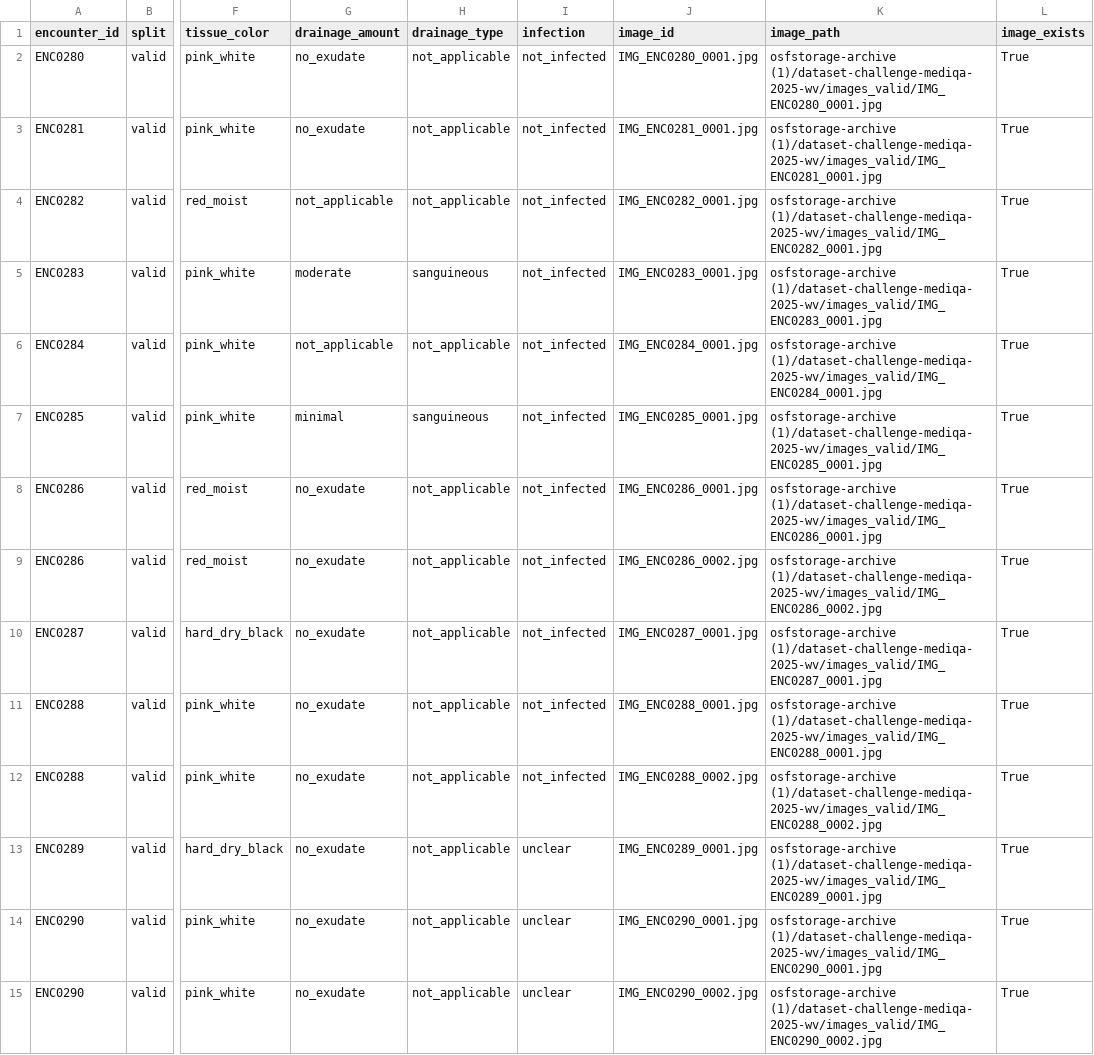
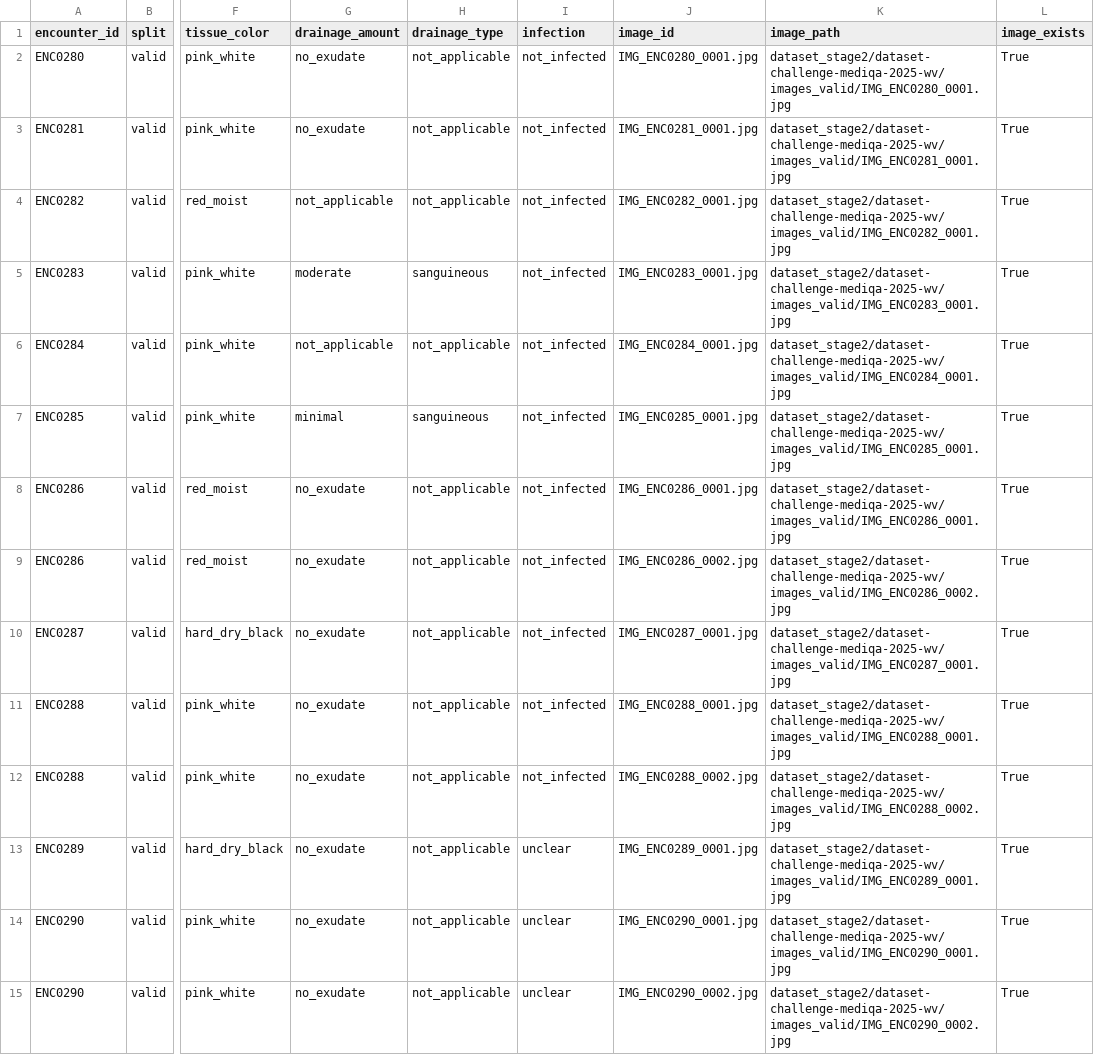
Before and after one commit to ashee-b-bansaal/Real-time-Wearable-Wound-Classification-and-VQA, a CSV file: artifacts/manifests/valid_manifest.csv, drawn as a sheet; only a part is shown, gaps mark what is left out; the diff covers the shown part only; the diff names each change by its address in the sheet, - before the commit and + after, or states it on an @@ line.

```diff
--- a/artifacts/manifests/valid_manifest.csv
+++ b/artifacts/manifests/valid_manifest.csv
-K2 (image_path): osfstorage-archive (1)/dataset-challenge-mediqa-2025-wv/images_valid/IMG_ENC0280_0001.jpg
+K2 (image_path): dataset_stage2/dataset-challenge-mediqa-2025-wv/images_valid/IMG_ENC0280_0001.jpg
-K3 (image_path): osfstorage-archive (1)/dataset-challenge-mediqa-2025-wv/images_valid/IMG_ENC0281_0001.jpg
+K3 (image_path): dataset_stage2/dataset-challenge-mediqa-2025-wv/images_valid/IMG_ENC0281_0001.jpg
-K4 (image_path): osfstorage-archive (1)/dataset-challenge-mediqa-2025-wv/images_valid/IMG_ENC0282_0001.jpg
+K4 (image_path): dataset_stage2/dataset-challenge-mediqa-2025-wv/images_valid/IMG_ENC0282_0001.jpg
-K5 (image_path): osfstorage-archive (1)/dataset-challenge-mediqa-2025-wv/images_valid/IMG_ENC0283_0001.jpg
+K5 (image_path): dataset_stage2/dataset-challenge-mediqa-2025-wv/images_valid/IMG_ENC0283_0001.jpg
-K6 (image_path): osfstorage-archive (1)/dataset-challenge-mediqa-2025-wv/images_valid/IMG_ENC0284_0001.jpg
+K6 (image_path): dataset_stage2/dataset-challenge-mediqa-2025-wv/images_valid/IMG_ENC0284_0001.jpg
-K7 (image_path): osfstorage-archive (1)/dataset-challenge-mediqa-2025-wv/images_valid/IMG_ENC0285_0001.jpg
+K7 (image_path): dataset_stage2/dataset-challenge-mediqa-2025-wv/images_valid/IMG_ENC0285_0001.jpg
-K8 (image_path): osfstorage-archive (1)/dataset-challenge-mediqa-2025-wv/images_valid/IMG_ENC0286_0001.jpg
+K8 (image_path): dataset_stage2/dataset-challenge-mediqa-2025-wv/images_valid/IMG_ENC0286_0001.jpg
-K9 (image_path): osfstorage-archive (1)/dataset-challenge-mediqa-2025-wv/images_valid/IMG_ENC0286_0002.jpg
+K9 (image_path): dataset_stage2/dataset-challenge-mediqa-2025-wv/images_valid/IMG_ENC0286_0002.jpg
-K10 (image_path): osfstorage-archive (1)/dataset-challenge-mediqa-2025-wv/images_valid/IMG_ENC0287_0001.jpg
+K10 (image_path): dataset_stage2/dataset-challenge-mediqa-2025-wv/images_valid/IMG_ENC0287_0001.jpg
-K11 (image_path): osfstorage-archive (1)/dataset-challenge-mediqa-2025-wv/images_valid/IMG_ENC0288_0001.jpg
+K11 (image_path): dataset_stage2/dataset-challenge-mediqa-2025-wv/images_valid/IMG_ENC0288_0001.jpg
-K12 (image_path): osfstorage-archive (1)/dataset-challenge-mediqa-2025-wv/images_valid/IMG_ENC0288_0002.jpg
+K12 (image_path): dataset_stage2/dataset-challenge-mediqa-2025-wv/images_valid/IMG_ENC0288_0002.jpg
-K13 (image_path): osfstorage-archive (1)/dataset-challenge-mediqa-2025-wv/images_valid/IMG_ENC0289_0001.jpg
+K13 (image_path): dataset_stage2/dataset-challenge-mediqa-2025-wv/images_valid/IMG_ENC0289_0001.jpg
-K14 (image_path): osfstorage-archive (1)/dataset-challenge-mediqa-2025-wv/images_valid/IMG_ENC0290_0001.jpg
+K14 (image_path): dataset_stage2/dataset-challenge-mediqa-2025-wv/images_valid/IMG_ENC0290_0001.jpg
-K15 (image_path): osfstorage-archive (1)/dataset-challenge-mediqa-2025-wv/images_valid/IMG_ENC0290_0002.jpg
+K15 (image_path): dataset_stage2/dataset-challenge-mediqa-2025-wv/images_valid/IMG_ENC0290_0002.jpg
```
Also changed, not shown: 133 edited cells elsewhere in this file, artifacts/manifests/full_manifest.csv, artifacts/manifests/test_manifest.csv, 27 other files.
